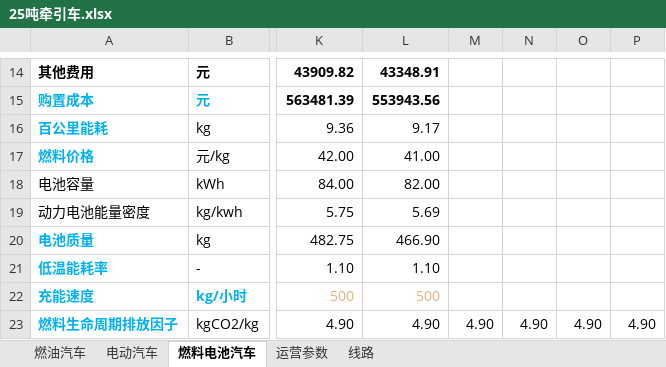
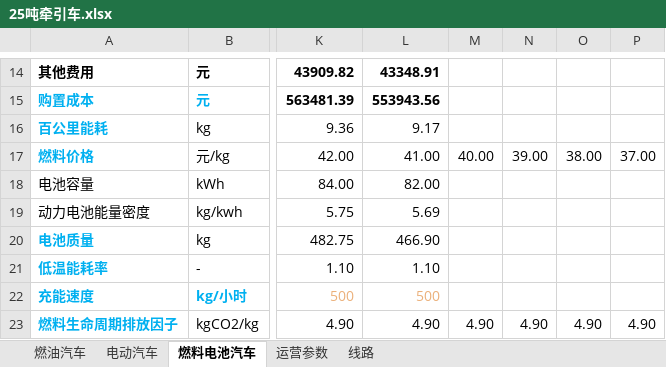
Before and after one commit to linyuantiaohe/Vehicle-LCA-economy, an Excel workbook: data/25吨牵引车.xlsx, sheet 燃料电池汽车, drawn as a sheet; only a part is shown, gaps mark what is left out; values as stored, in another font and other column widths than the file's, no borders; the diff names each change by its address in the sheet, - before the commit and + after, or states it on an @@ line.

```diff
--- a/data/25吨牵引车.xlsx (sheet 燃料电池汽车)
+++ b/data/25吨牵引车.xlsx (sheet 燃料电池汽车)
-M17: (empty)
+M17: 40.00
-N17: (empty)
+N17: 39.00
-O17: (empty)
+O17: 38.00
-P17: (empty)
+P17: 37.00
```
Also changed, not shown: sheet 运营参数, sheet 线路, sheet 电动汽车, data/18吨栏式车.xlsx, data/4.5吨冷链车.xlsx, 14 other files.
